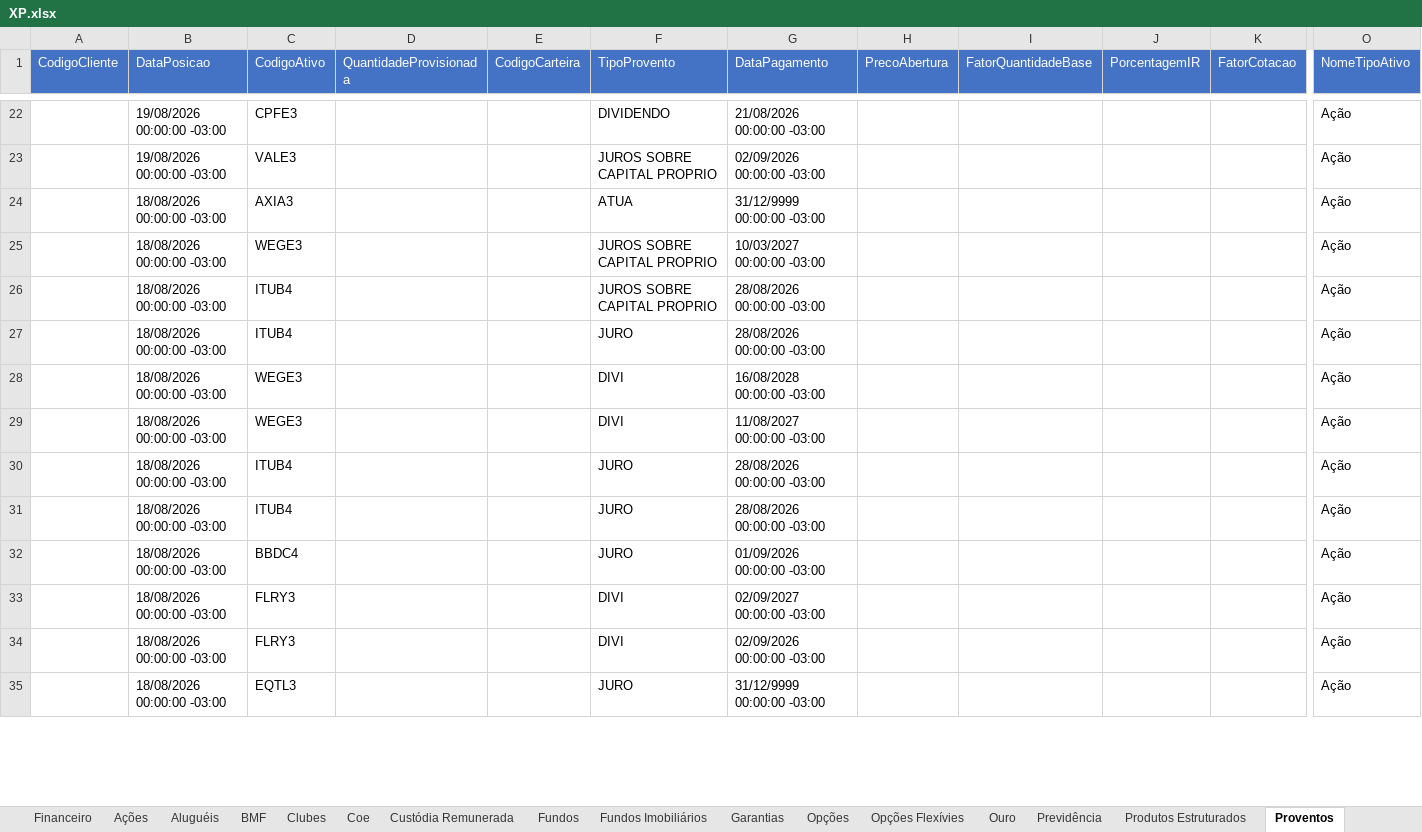
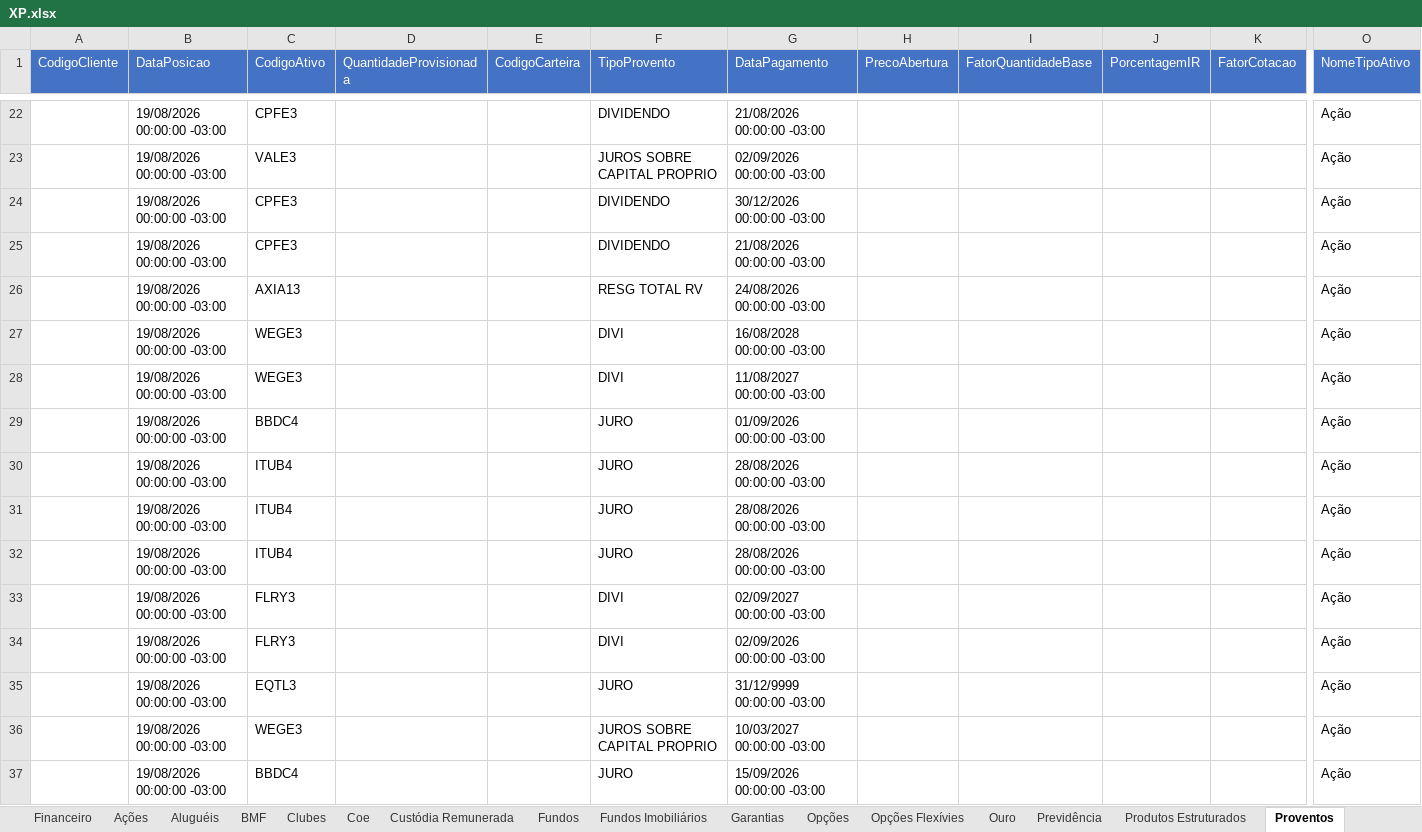
Before and after one commit to AloacaoMWealth/alocationmwealth, an Excel workbook: posicoes/XP.xlsx, sheet Proventos, drawn as a sheet; only a part is shown, gaps mark what is left out; values as stored, in another font and other column widths than the file's, no borders; removed rows and columns are numbered as before the commit, all else as after; rows hold the shown columns only; the diff covers the shown part only; the diff names each change by its address in the sheet, - before the commit and + after, or states it on an @@ line.

```diff
--- a/posicoes/XP.xlsx (sheet Proventos)
+++ b/posicoes/XP.xlsx (sheet Proventos)
+row 24:  | 19/08/2026 00:00:00 -03:00 | CPFE3 |  |  | DIVIDENDO | 30/12/2026 00:00:00 -03:00 |  |  |  |  | Ação
+row 25:  | 19/08/2026 00:00:00 -03:00 | CPFE3 |  |  | DIVIDENDO | 21/08/2026 00:00:00 -03:00 |  |  |  |  | Ação
-B26 (DataPosicao): 18/08/2026 00:00:00 -03:00
+B26 (DataPosicao): 19/08/2026 00:00:00 -03:00
-C26 (CodigoAtivo): AXIA3
+C26 (CodigoAtivo): AXIA13
-F26 (TipoProvento): ATUA
+F26 (TipoProvento): RESG TOTAL RV
-G26 (DataPagamento): 31/12/9999 00:00:00 -03:00
+G26 (DataPagamento): 24/08/2026 00:00:00 -03:00
-row 25:  | 18/08/2026 00:00:00 -03:00 | WEGE3 |  |  | JUROS SOBRE CAPITAL PROPRIO | 10/03/2027 00:00:00 -03:00 |  |  |  |  | Ação
-row 26:  | 18/08/2026 00:00:00 -03:00 | ITUB4 |  |  | JUROS SOBRE CAPITAL PROPRIO | 28/08/2026 00:00:00 -03:00 |  |  |  |  | Ação
-row 27:  | 18/08/2026 00:00:00 -03:00 | ITUB4 |  |  | JURO | 28/08/2026 00:00:00 -03:00 |  |  |  |  | Ação
-B27:B28 (DataPosicao): 18/08/2026 00:00:00 -03:00
+B27:B28 (DataPosicao): 19/08/2026 00:00:00 -03:00
+row 29:  | 19/08/2026 00:00:00 -03:00 | BBDC4 |  |  | JURO | 01/09/2026 00:00:00 -03:00 |  |  |  |  | Ação
-B30:B35 (DataPosicao): 18/08/2026 00:00:00 -03:00
+B30:B35 (DataPosicao): 19/08/2026 00:00:00 -03:00
-C32 (CodigoAtivo): BBDC4
+C32 (CodigoAtivo): ITUB4
-G32 (DataPagamento): 01/09/2026 00:00:00 -03:00
+G32 (DataPagamento): 28/08/2026 00:00:00 -03:00
+row 36:  | 19/08/2026 00:00:00 -03:00 | WEGE3 |  |  | JUROS SOBRE CAPITAL PROPRIO | 10/03/2027 00:00:00 -03:00 |  |  |  |  | Ação
+row 37:  | 19/08/2026 00:00:00 -03:00 | BBDC4 |  |  | JURO | 15/09/2026 00:00:00 -03:00 |  |  |  |  | Ação
```
Also changed, not shown: other rows of this sheet, sheet Ações, sheet Fundos Imobiliários, sheet Fundos, sheet Financeiro, sheet Proventos Fundo Imob, sheet Coe, 3 more sheets.
